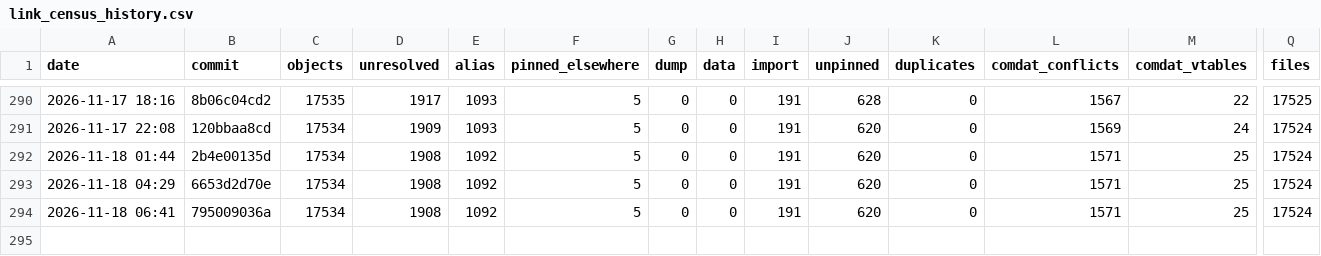
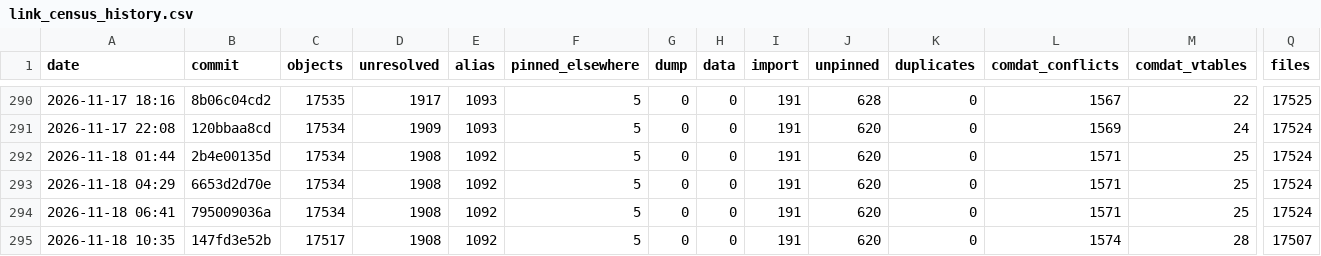
Before and after one commit to Open-BFME/Open-BFME-2, a CSV file: reverse/link_census_history.csv, drawn as a sheet; only a part is shown, gaps mark what is left out; rows hold the shown columns only; the diff names each change by its address in the sheet, - before the commit and + after, or states it on an @@ line.

Commit message:
link_census: census 2026-11-18 10:44:56 UTC at 147fd3e52b36ee0306aaeef5b316beb09f7c7671
Census command: python3 tools/link_census.py --build --history (on a boat.dev sandbox)

```diff
--- a/reverse/link_census_history.csv
+++ b/reverse/link_census_history.csv
+row 295: 2026-11-18 10:35 | 147fd3e52b | 17517 | 1908 | 1092 | 5 | 0 | 0 | 191 | 620 | 0 | 1574 | 28 | 17507
```
Also changed, not shown: 1 other file.
